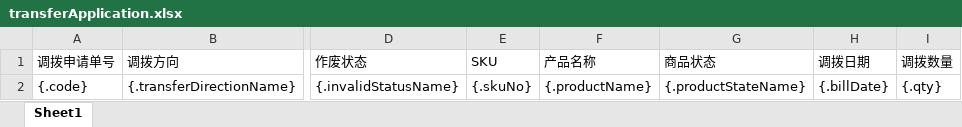
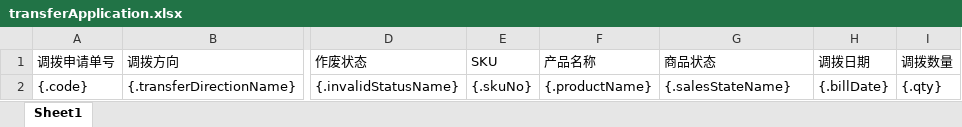
Before and after one commit to quyuzhong1/cloud-erp-backend, an Excel workbook: erp-server/erp-server-file/src/main/resources/excel/wms/transferApplication.xlsx, sheet Sheet1, drawn as a sheet; only a part is shown, gaps mark what is left out; values as stored, in another font and other column widths than the file's, no borders; the diff names each change by its address in the sheet, - before the commit and + after, or states it on an @@ line.

```diff
--- a/erp-server/erp-server-file/src/main/resources/excel/wms/transferApplication.xlsx (sheet Sheet1)
+++ b/erp-server/erp-server-file/src/main/resources/excel/wms/transferApplication.xlsx (sheet Sheet1)
-G2 (商品状态): {.productStateName}
+G2 (商品状态): {.salesStateName}
```
Also changed, not shown: 2 other files.
